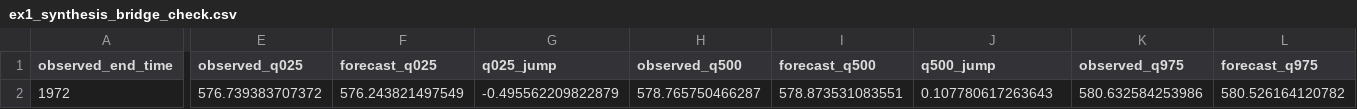
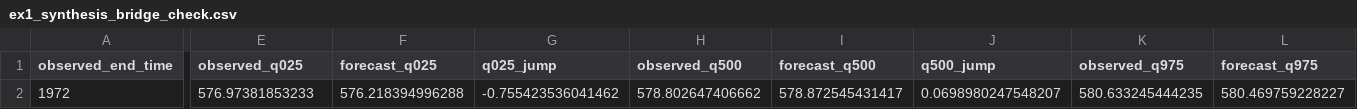
Before and after one commit to AntonioAPDL/exdqlm---Article, a CSV file: analysis/manuscript/outputs/tables/ex1_synthesis_bridge_check.csv, drawn as a sheet; only a part is shown, gaps mark what is left out; the diff covers the shown part only; the diff names each change by its address in the sheet, - before the commit and + after, or states it on an @@ line.

```diff
--- a/analysis/manuscript/outputs/tables/ex1_synthesis_bridge_check.csv
+++ b/analysis/manuscript/outputs/tables/ex1_synthesis_bridge_check.csv
-E2 (observed_q025): 576.739383707372
+E2 (observed_q025): 576.97381853233
-F2 (forecast_q025): 576.243821497549
+F2 (forecast_q025): 576.218394996288
-G2 (q025_jump): -0.495562209822879
+G2 (q025_jump): -0.755423536041462
-H2 (observed_q500): 578.765750466287
+H2 (observed_q500): 578.802647406662
-I2 (forecast_q500): 578.873531083551
+I2 (forecast_q500): 578.872545431417
-J2 (q500_jump): 0.107780617263643
+J2 (q500_jump): 0.0698980247548207
-K2 (observed_q975): 580.632584253986
+K2 (observed_q975): 580.633245444235
-L2 (forecast_q975): 580.526164120782
+L2 (forecast_q975): 580.469759228227
```
Also changed, not shown: 1 edited cell elsewhere in this file, analysis/manuscript/code_chunk_map.csv, analysis/manuscript/outputs/tables/ex2_dynamic_benchmark.csv, 50 other files.
